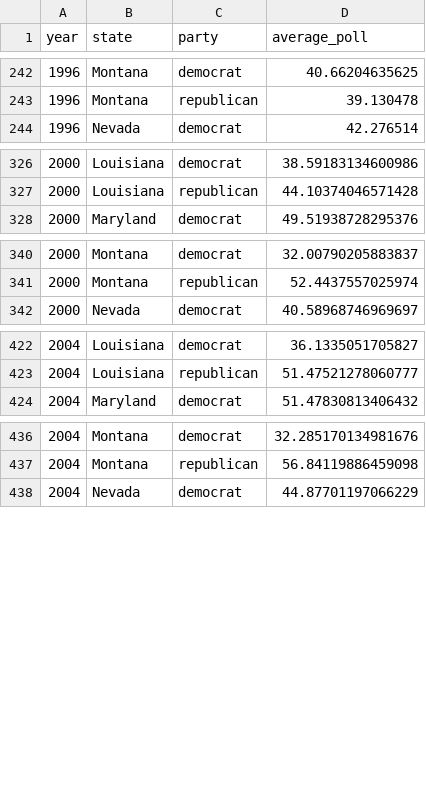
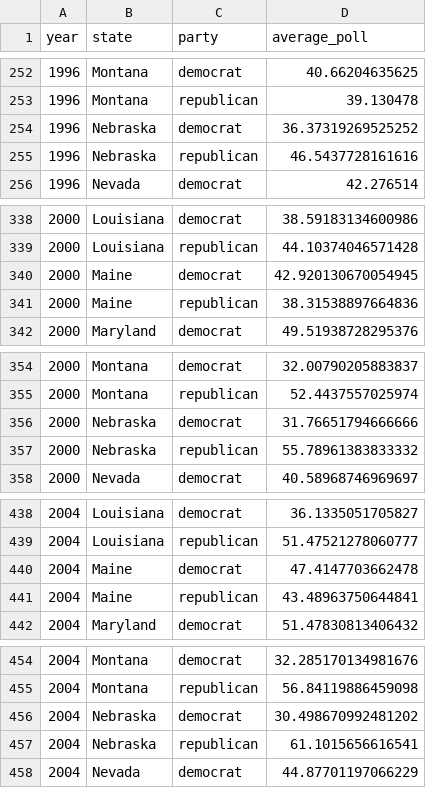
Before and after one commit to itsyaoyu/HPR-2020-Election-Prediction, a CSV file: data/pollavg_bystate_1968-2016_clean.csv, drawn as a sheet; only a part is shown, gaps mark what is left out; the diff covers the shown part only; the diff names each change by its address in the sheet, - before the commit and + after, or states it on an @@ line.

```diff
--- a/data/pollavg_bystate_1968-2016_clean.csv
+++ b/data/pollavg_bystate_1968-2016_clean.csv
+row 254: 1996 | Nebraska | democrat | 36.37319269525252
+row 255: 1996 | Nebraska | republican | 46.5437728161616
+row 340: 2000 | Maine | democrat | 42.920130670054945
+row 341: 2000 | Maine | republican | 38.31538897664836
+row 356: 2000 | Nebraska | democrat | 31.76651794666666
+row 357: 2000 | Nebraska | republican | 55.78961383833332
+row 440: 2004 | Maine | democrat | 47.4147703662478
+row 441: 2004 | Maine | republican | 43.48963750644841
+row 456: 2004 | Nebraska | democrat | 30.498670992481202
+row 457: 2004 | Nebraska | republican | 61.1015656616541
```
Also changed, not shown: 22 added rows elsewhere in this file, data/president_polls_state_clean.csv, 3 other files.
